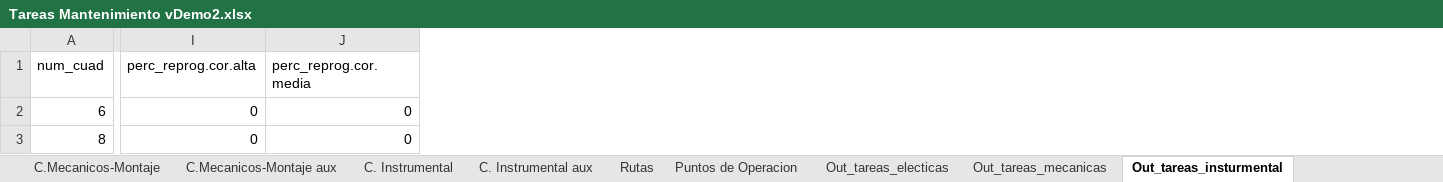
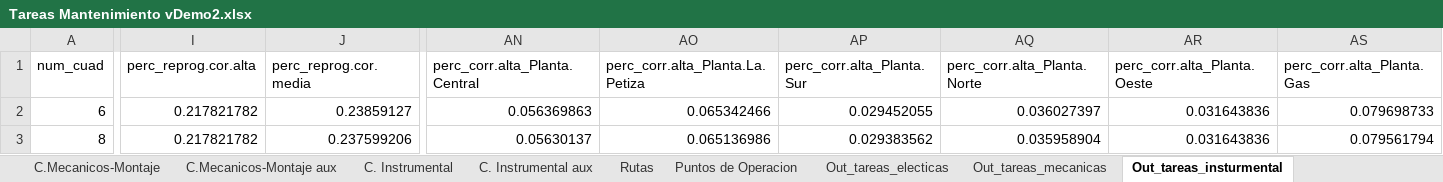
Before and after one commit to datamaniac03/oil, an Excel workbook: Modelo Matenimiento/Tareas Mantenimiento vDemo2.xlsx, sheet Out_tareas_insturmental, drawn as a sheet; only a part is shown, gaps mark what is left out; values as stored, in another font and other column widths than the file's, no borders; the diff covers the shown part only; the diff names each change by its address in the sheet, - before the commit and + after, or states it on an @@ line.

Commit message:
New version: considera correctamente la semana de 5 días con 2 días no laborables. (240 hábiles en 365 totales por año) se definieron nuevos indicadores listados al final de la linea: % de tiempo que las plantas permanecen inactivas por una falla correctiva de prioridad alta. se captura y exporta toda la asignación de cuadrillas y tareas.

```diff
--- a/Modelo Matenimiento/Tareas Mantenimiento vDemo2.xlsx (sheet Out_tareas_insturmental)
+++ b/Modelo Matenimiento/Tareas Mantenimiento vDemo2.xlsx (sheet Out_tareas_insturmental)
+column AN (perc_corr.alta_Planta.Central), rows 2-3: 0.056369863 | 0.05630137
+column AO (perc_corr.alta_Planta.La.Petiza), rows 2-3: 0.065342466 | 0.065136986
+column AP (perc_corr.alta_Planta.Sur), rows 2-3: 0.029452055 | 0.029383562
+column AQ (perc_corr.alta_Planta.Norte), rows 2-3: 0.036027397 | 0.035958904
+column AR (perc_corr.alta_Planta.Oeste), rows 2-3: 0.031643836 | 0.031643836
+column AS (perc_corr.alta_Planta.Gas), rows 2-3: 0.079698733 | 0.079561794
-I2:I3 (perc_reprog.cor.alta): 0
+I2:I3 (perc_reprog.cor.alta): 0.217821782
-J2 (perc_reprog.cor.media): 0
+J2 (perc_reprog.cor.media): 0.23859127
-J3 (perc_reprog.cor.media): 0
+J3 (perc_reprog.cor.media): 0.237599206
```
Also changed, not shown: 7 removed rows and 112 edited cells elsewhere in this sheet, sheet Out_tareas_mecanicas, sheet Out_tareas_electicas, 5 other files.
